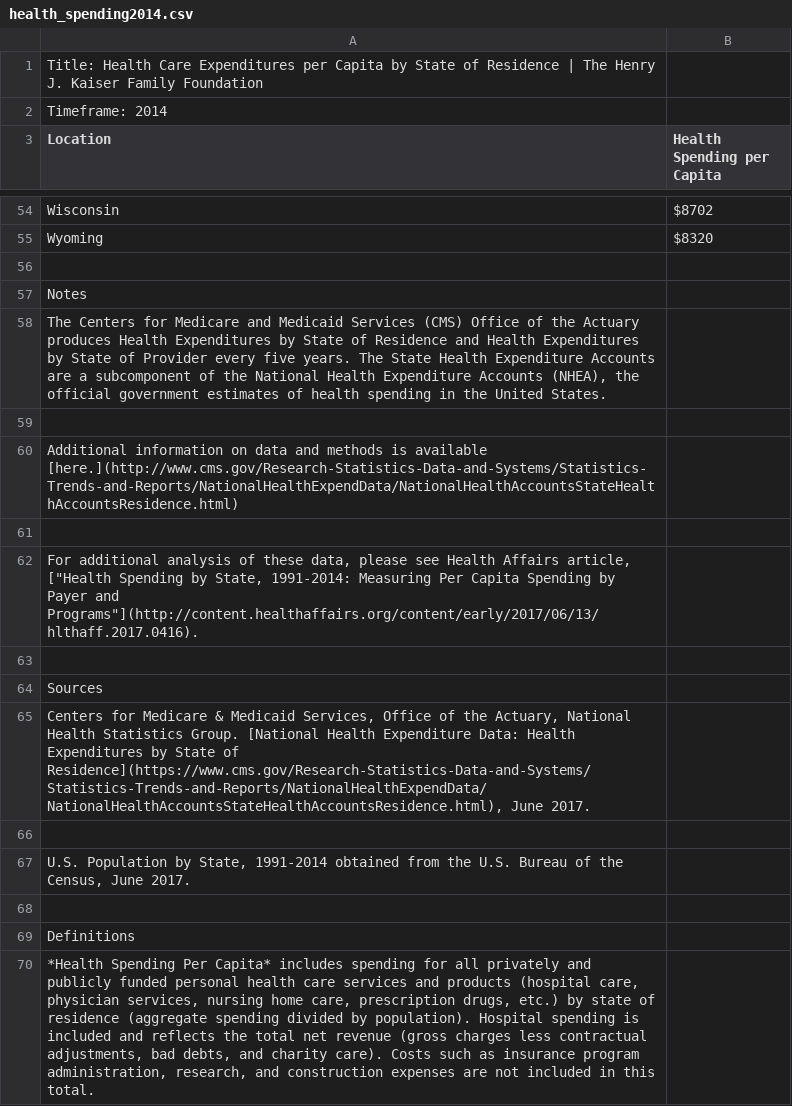
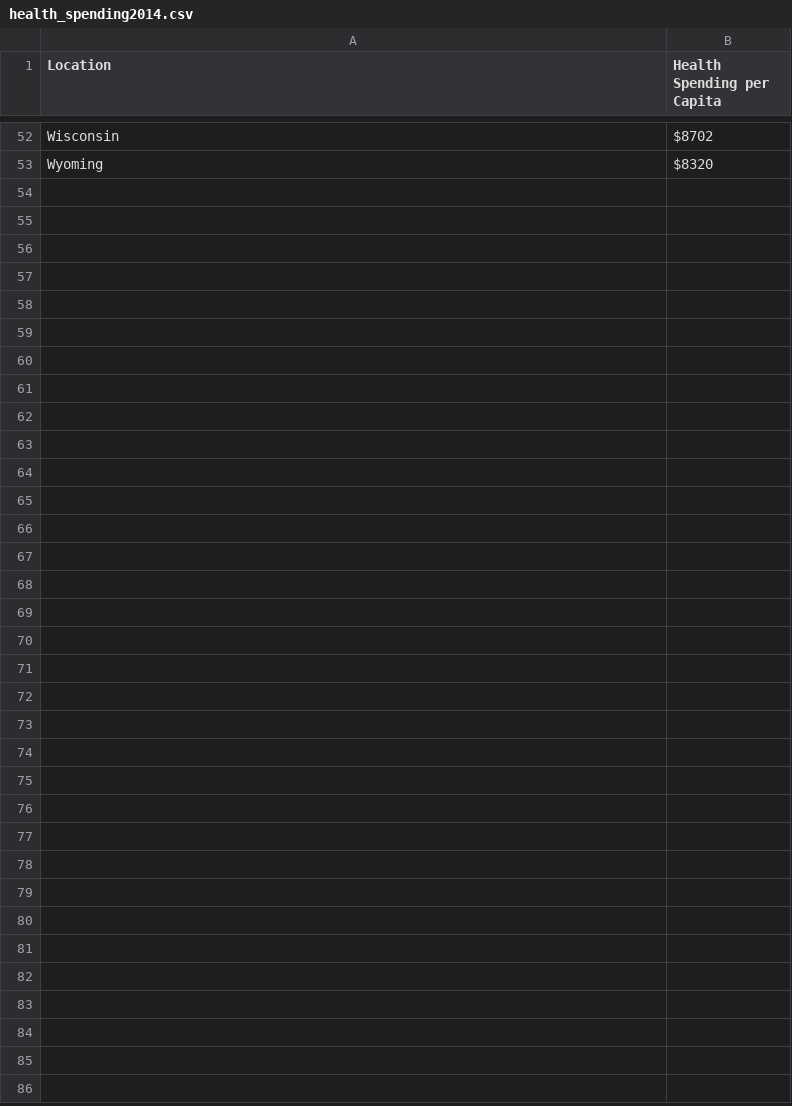
Before and after one commit to xshi0603/softdev-project1, a CSV file: data/health_spending2014.csv, drawn as a sheet; only a part is shown, gaps mark what is left out; the diff names each change by its address in the sheet, - before the commit and + after, or states it on an @@ line.

Commit message:
Update health_spending2014.csv

```diff
--- a/data/health_spending2014.csv
+++ b/data/health_spending2014.csv
-row 1: Title: Health Care Expenditures per Capita by State of Residence | The Henry J. Kaiser Family Foundation
-row 2: Timeframe: 2014
-row 56: (empty)
-row 57: Notes
-row 58: The Centers for Medicare and Medicaid Services (CMS) Office of the Actuary produces Health Expenditures by State of Residence and Health Expenditures by State of Provider every five years. The State Health Expenditure Accounts are a subcomponent of the National Health Expenditure Accounts (NHEA), the official government estimates of health spending in the United States.
-row 59: (empty)
-row 60: Additional information on data and methods is available [here.](http://www.cms.gov/Research-Statistics-Data-and-Systems/Statistics-Trends-and-Reports/NationalHealthExpendData/NationalHealthAccountsStateHealthAccountsResidence.html)
-row 61: (empty)
-row 62: For additional analysis of these data, please see Health Affairs article, ["Health Spending by State, 1991-2014: Measuring Per Capita Spending by Payer and Programs"](http://content.healthaffairs.org/content/early/2017/06/13/hlthaff.2017.0416).
-row 63: (empty)
-row 64: Sources
-row 65: Centers for Medicare & Medicaid Services, Office of the Actuary, National Health Statistics Group. [National Health Expenditure Data: Health Expenditures by State of Residence](https://www.cms.gov/Research-Statistics-Data-and-Systems/Statistics-Trends-and-Reports/NationalHealthExpendData/NationalHealthAccountsStateHealthAccountsResidence.html), June 2017.
-row 66: (empty)
-row 67: U.S. Population by State, 1991-2014 obtained from the U.S. Bureau of the Census, June 2017.
-row 68: (empty)
-row 69: Definitions
-row 70: *Health Spending Per Capita* includes spending for all privately and publicly funded personal health care services and products (hospital care, physician services, nursing home care, prescription drugs, etc.) by state of residence (aggregate spending divided by population). Hospital spending is included and reflects the total net revenue (gross charges less contractual adjustments, bad debts, and charity care). Costs such as insurance program administration, research, and construction expenses are not included in this total.
```
